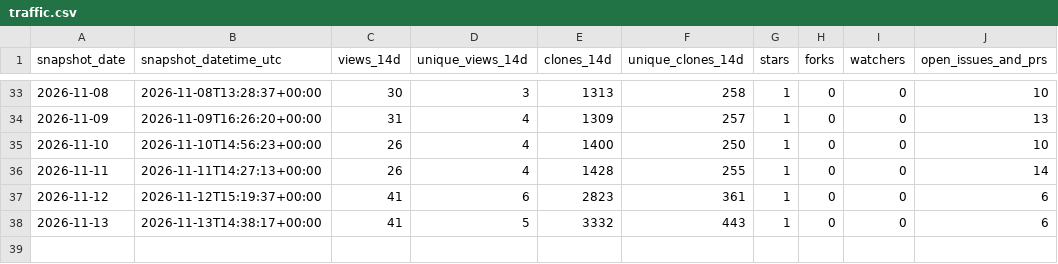
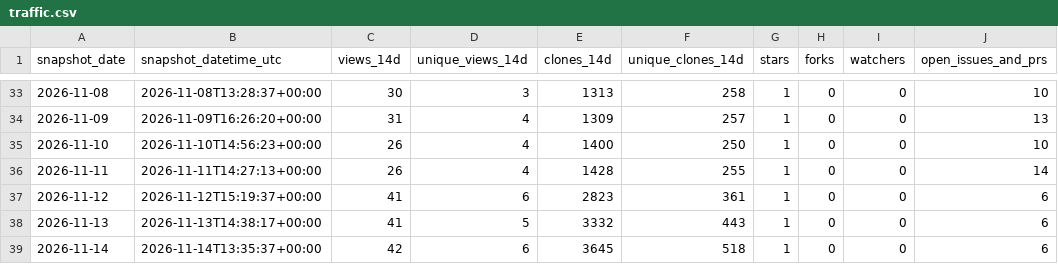
Before and after one commit to danielep71/K-IRRBB-NMDs, a CSV file: data/traffic.csv, drawn as a sheet; only a part is shown, gaps mark what is left out; the diff names each change by its address in the sheet, - before the commit and + after, or states it on an @@ line.

```diff
--- a/data/traffic.csv
+++ b/data/traffic.csv
+row 39: 2026-11-14 | 2026-11-14T13:35:37+00:00 | 42 | 6 | 3645 | 518 | 1 | 0 | 0 | 6
```
Also changed, not shown: data/popular_paths.csv, data/referrers.csv, 4 other files.
